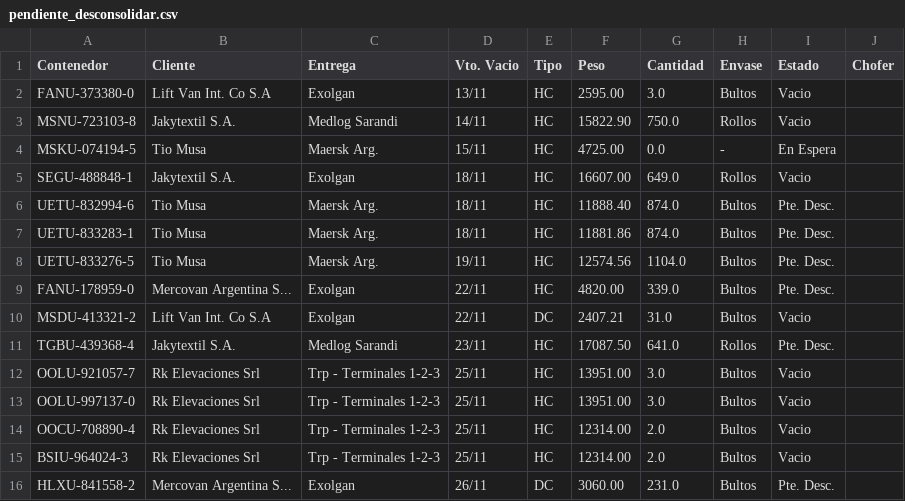
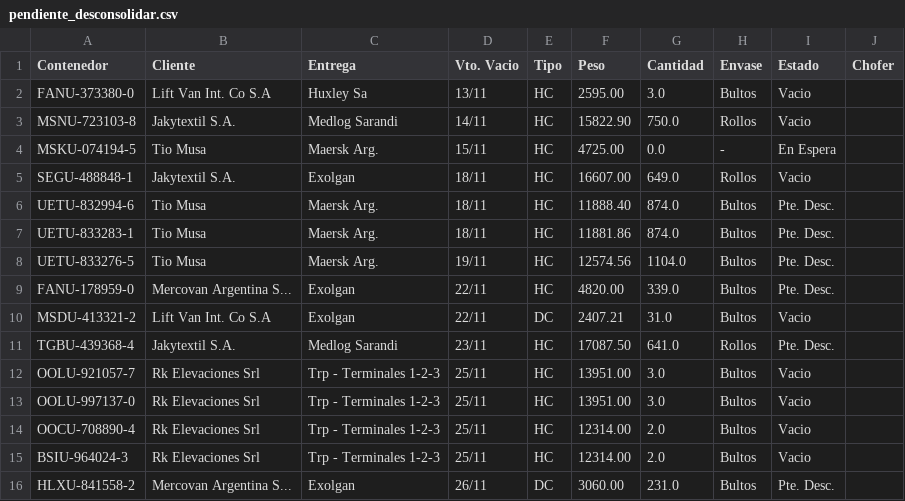
Before and after one commit to marajadesantelmo/dassa_operativo_stream, a CSV file: data/pendiente_desconsolidar.csv, drawn as a sheet.

```diff
--- a/data/pendiente_desconsolidar.csv
+++ b/data/pendiente_desconsolidar.csv
@@ -1,3 +1,3 @@
 Contenedor,Cliente,Entrega,Vto. Vacio,Tipo,Peso,Cantidad,Envase,Estado,Chofer
-FANU-373380-0,Lift Van Int. Co S.A,Exolgan,13/11,HC,2595.00,3.0,Bultos,Vacio,
+FANU-373380-0,Lift Van Int. Co S.A,Huxley Sa,13/11,HC,2595.00,3.0,Bultos,Vacio,
 MSNU-723103-8,Jakytextil S.A.,Medlog Sarandi,14/11,HC,15822.90,750.0,Rollos,Vacio,
```
Also changed, not shown: alertas_retiros_impo.csv, data/arribos.csv, 5 other files.
